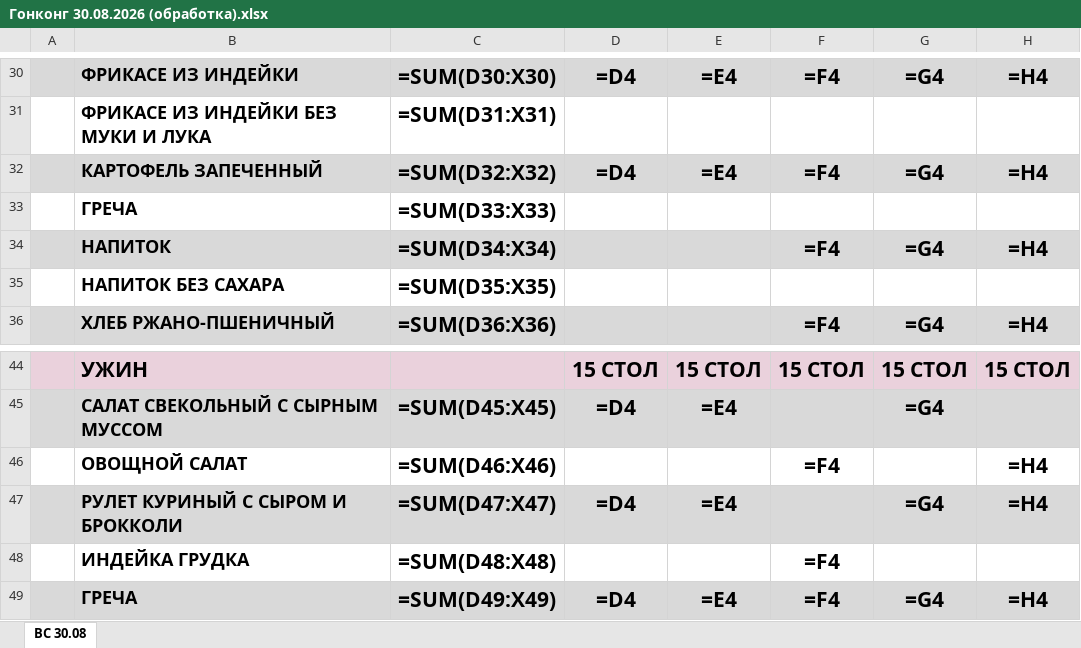
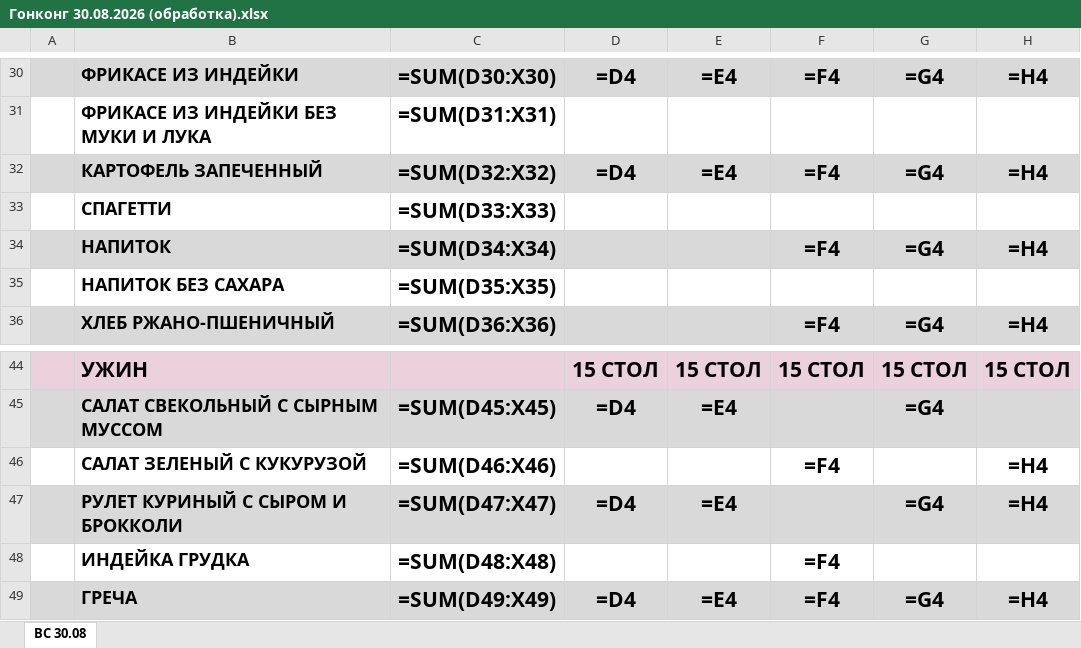
Before and after one commit to zakhsergey7-pixel/11, an Excel workbook: output/Гонконг 30.08.2026 (обработка).xlsx, sheet ВС 30.08, drawn as a sheet; only a part is shown, gaps mark what is left out; values as stored, in another font and other column widths than the file's, no borders; formulas without a stored value are shown as written; the diff names each change by its address in the sheet, - before the commit and + after, or states it on an @@ line.

```diff
--- a/output/Гонконг 30.08.2026 (обработка).xlsx (sheet ВС 30.08)
+++ b/output/Гонконг 30.08.2026 (обработка).xlsx (sheet ВС 30.08)
-B33: ГРЕЧА
+B33: СПАГЕТТИ
-B46: ОВОЩНОЙ САЛАТ
+B46: САЛАТ ЗЕЛЕНЫЙ С КУКУРУЗОЙ
```
Also changed, not shown: 1 other file.
